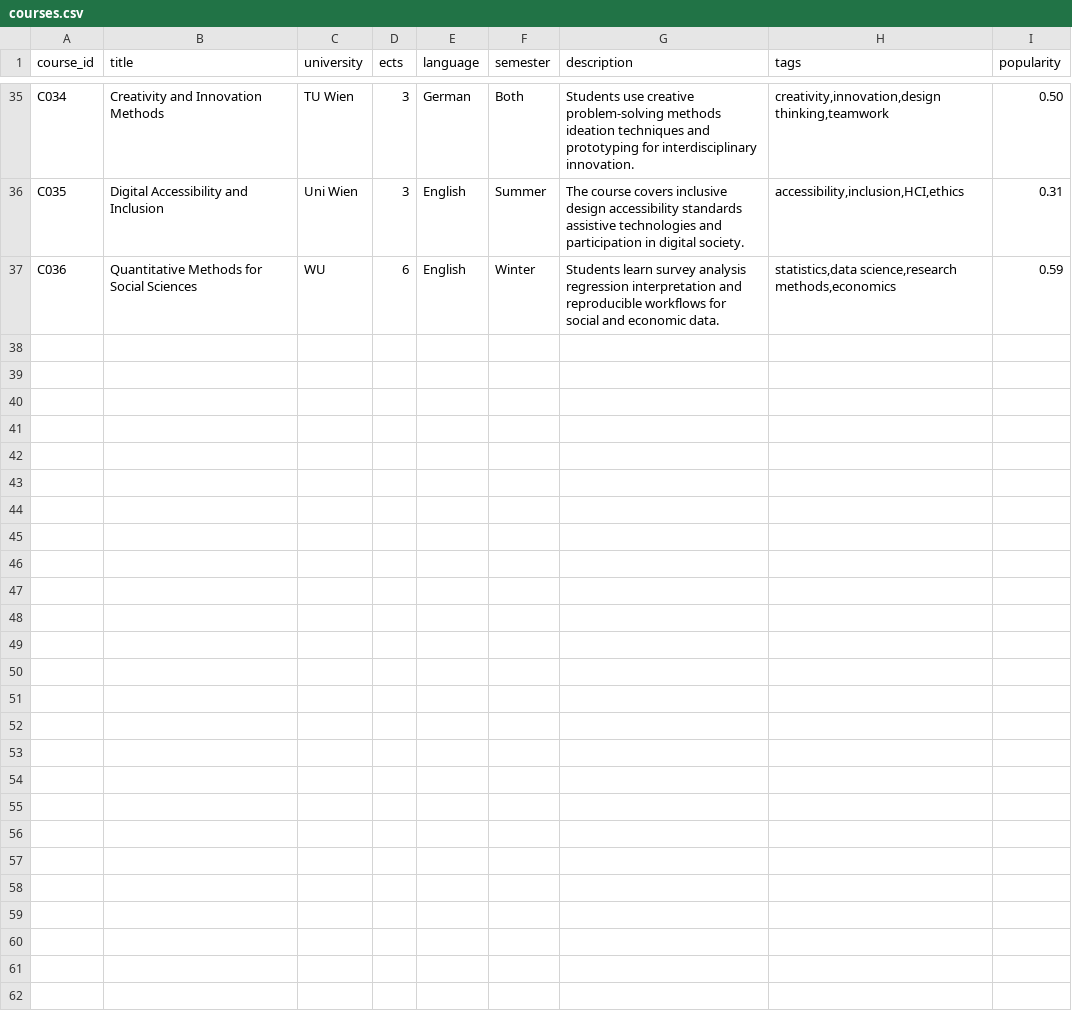
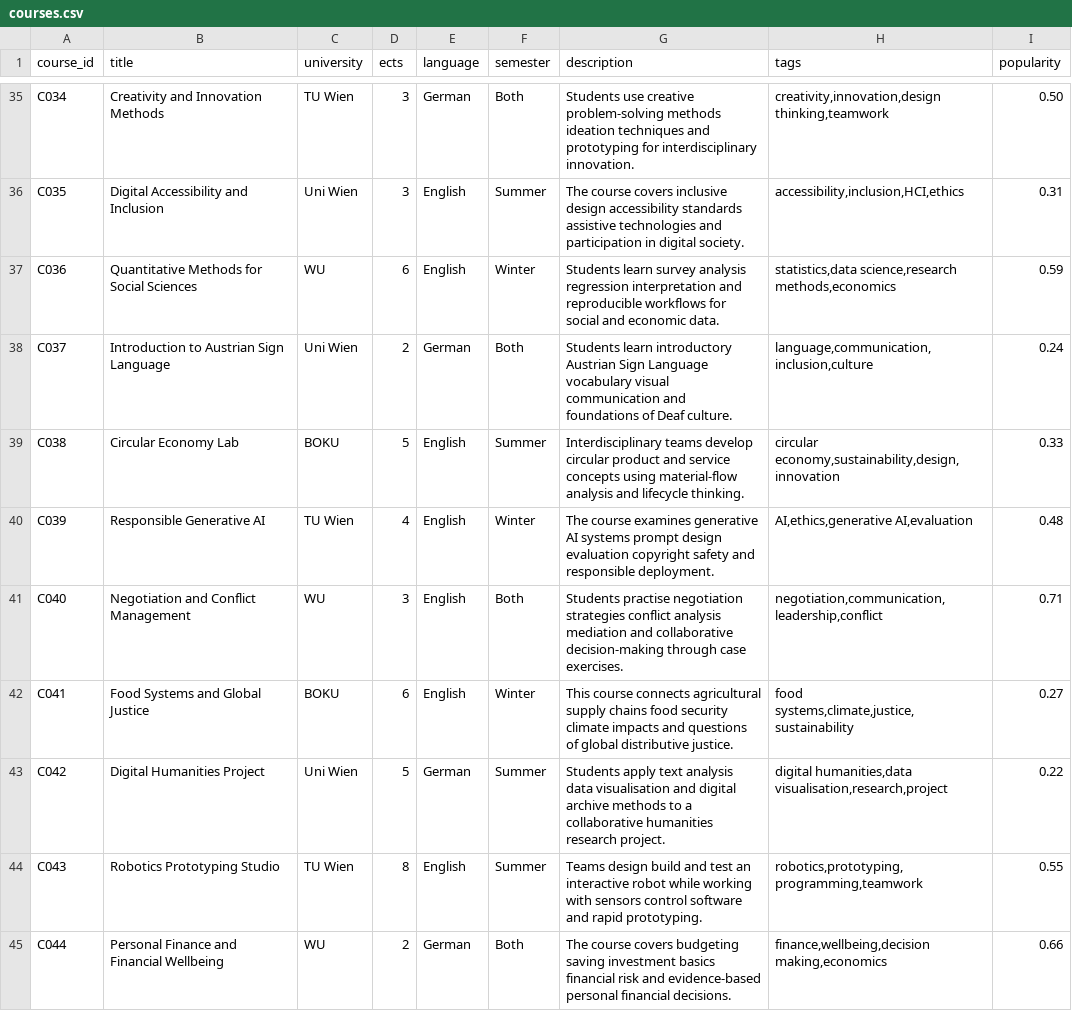
Before and after one commit to Michael-Pertl/electivesRecommender, a CSV file: data/courses.csv, drawn as a sheet; only a part is shown, gaps mark what is left out; the diff names each change by its address in the sheet, - before the commit and + after, or states it on an @@ line.

```diff
--- a/data/courses.csv
+++ b/data/courses.csv
+row 38: C037 | Introduction to Austrian Sign Language | Uni Wien | 2 | German | Both | Students learn introductory Austrian Sign Language vocabulary visual communication and foundations of Deaf culture. | language,communication,inclusion,culture | 0.24
+row 39: C038 | Circular Economy Lab | BOKU | 5 | English | Summer | Interdisciplinary teams develop circular product and service concepts using material-flow analysis and lifecycle thinking. | circular economy,sustainability,design,innovation | 0.33
+row 40: C039 | Responsible Generative AI | TU Wien | 4 | English | Winter | The course examines generative AI systems prompt design evaluation copyright safety and responsible deployment. | AI,ethics,generative AI,evaluation | 0.48
+row 41: C040 | Negotiation and Conflict Management | WU | 3 | English | Both | Students practise negotiation strategies conflict analysis mediation and collaborative decision-making through case exercises. | negotiation,communication,leadership,conflict | 0.71
+row 42: C041 | Food Systems and Global Justice | BOKU | 6 | English | Winter | This course connects agricultural supply chains food security climate impacts and questions of global distributive justice. | food systems,climate,justice,sustainability | 0.27
+row 43: C042 | Digital Humanities Project | Uni Wien | 5 | German | Summer | Students apply text analysis data visualisation and digital archive methods to a collaborative humanities research project. | digital humanities,data visualisation,research,project | 0.22
+row 44: C043 | Robotics Prototyping Studio | TU Wien | 8 | English | Summer | Teams design build and test an interactive robot while working with sensors control software and rapid prototyping. | robotics,prototyping,programming,teamwork | 0.55
+row 45: C044 | Personal Finance and Financial Wellbeing | WU | 2 | German | Both | The course covers budgeting saving investment basics financial risk and evidence-based personal financial decisions. | finance,wellbeing,decision making,economics | 0.66
```
Also changed, not shown: 6 other files.
